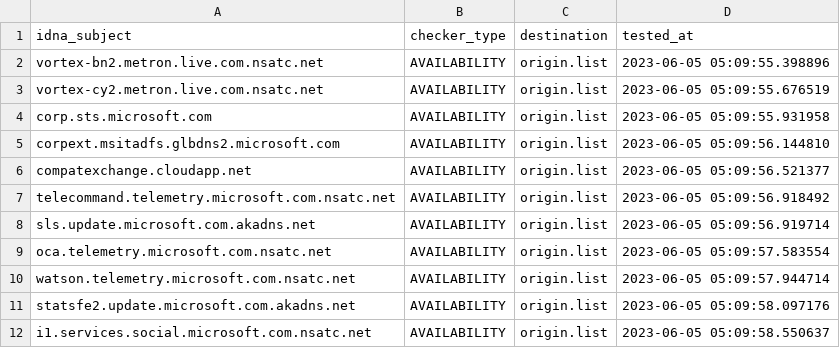
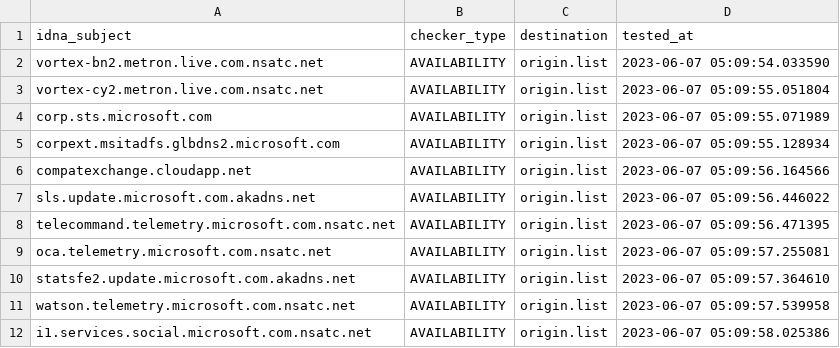
Before and after one commit to dead-hosts/hosts_git_tyzbit, a CSV file: .pyfunceble/inactive.csv, drawn as a sheet.

```diff
--- a/.pyfunceble/inactive.csv
+++ b/.pyfunceble/inactive.csv
@@ -1,12 +1,12 @@
 idna_subject,checker_type,destination,tested_at
-vortex-bn2.metron.live.com.nsatc.net,AVAILABILITY,origin.list,2023-06-05 05:09:55.398896
-vortex-cy2.metron.live.com.nsatc.net,AVAILABILITY,origin.list,2023-06-05 05:09:55.676519
-corp.sts.microsoft.com,AVAILABILITY,origin.list,2023-06-05 05:09:55.931958
-corpext.msitadfs.glbdns2.microsoft.com,AVAILABILITY,origin.list,2023-06-05 05:09:56.144810
-compatexchange.cloudapp.net,AVAILABILITY,origin.list,2023-06-05 05:09:56.521377
-telecommand.telemetry.microsoft.com.nsatc.net,AVAILABILITY,origin.list,2023-06-05 05:09:56.918492
-sls.update.microsoft.com.akadns.net,AVAILABILITY,origin.list,2023-06-05 05:09:56.919714
-oca.telemetry.microsoft.com.nsatc.net,AVAILABILITY,origin.list,2023-06-05 05:09:57.583554
-watson.telemetry.microsoft.com.nsatc.net,AVAILABILITY,origin.list,2023-06-05 05:09:57.944714
-statsfe2.update.microsoft.com.akadns.net,AVAILABILITY,origin.list,2023-06-05 05:09:58.097176
-i1.services.social.microsoft.com.nsatc.net,AVAILABILITY,origin.list,2023-06-05 05:09:58.550637
+vortex-bn2.metron.live.com.nsatc.net,AVAILABILITY,origin.list,2023-06-07 05:09:54.033590
+vortex-cy2.metron.live.com.nsatc.net,AVAILABILITY,origin.list,2023-06-07 05:09:55.051804
+corp.sts.microsoft.com,AVAILABILITY,origin.list,2023-06-07 05:09:55.071989
+corpext.msitadfs.glbdns2.microsoft.com,AVAILABILITY,origin.list,2023-06-07 05:09:55.128934
+compatexchange.cloudapp.net,AVAILABILITY,origin.list,2023-06-07 05:09:56.164566
+sls.update.microsoft.com.akadns.net,AVAILABILITY,origin.list,2023-06-07 05:09:56.446022
+telecommand.telemetry.microsoft.com.nsatc.net,AVAILABILITY,origin.list,2023-06-07 05:09:56.471395
+oca.telemetry.microsoft.com.nsatc.net,AVAILABILITY,origin.list,2023-06-07 05:09:57.255081
+statsfe2.update.microsoft.com.akadns.net,AVAILABILITY,origin.list,2023-06-07 05:09:57.364610
+watson.telemetry.microsoft.com.nsatc.net,AVAILABILITY,origin.list,2023-06-07 05:09:57.539958
+i1.services.social.microsoft.com.nsatc.net,AVAILABILITY,origin.list,2023-06-07 05:09:58.025386
```
Also changed, not shown: 11 other files.
